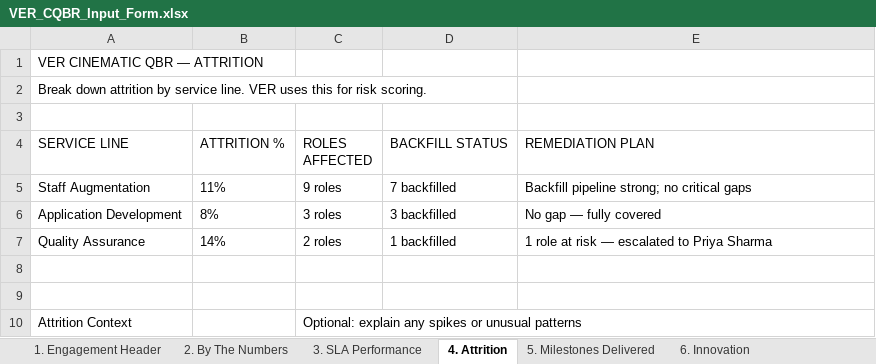
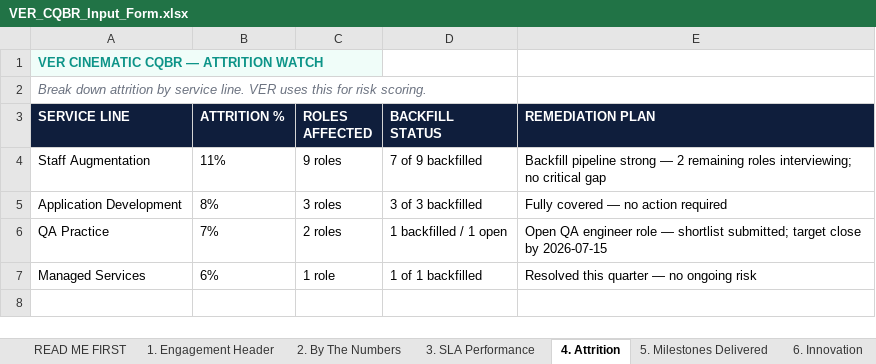
Before and after one commit to caseyluciana/ver-intelligence-studio, an Excel workbook: assets/VER_CQBR_Input_Form.xlsx, sheet 4. Attrition, drawn as a sheet; values as stored, in another font and other column widths than the file's, no borders; removed rows and columns are numbered as before the commit, all else as after; the diff names each change by its address in the sheet, - before the commit and + after, or states it on an @@ line.

```diff
--- a/assets/VER_CQBR_Input_Form.xlsx (sheet 4. Attrition)
+++ b/assets/VER_CQBR_Input_Form.xlsx (sheet 4. Attrition)
+sheet tab: READ ME FIRST
-A1 (SERVICE LINE): VER CINEMATIC QBR — ATTRITION
+A1 (SERVICE LINE): VER CINEMATIC CQBR — ATTRITION WATCH
@@ A1 bold: off → on, fill: none → #F0FDF9, text colour: black → #0D9488 @@
@@ A2 italic: off → on, text colour: black → #6B7280 @@
-row 3: (empty)
@@ A3:E3 fill: none → #0F1E3C, bold: off → on, text colour: black → #FFFFFF @@
-D4 (BACKFILL STATUS): 7 backfilled
+D4 (BACKFILL STATUS): 7 of 9 backfilled
-E4 (REMEDIATION PLAN): Backfill pipeline strong; no critical gaps
+E4 (REMEDIATION PLAN): Backfill pipeline strong — 2 remaining roles interviewing; no critical gap
-D5 (BACKFILL STATUS): 3 backfilled
+D5 (BACKFILL STATUS): 3 of 3 backfilled
-E5 (REMEDIATION PLAN): No gap — fully covered
+E5 (REMEDIATION PLAN): Fully covered — no action required
-row 7: Quality Assurance | 14% | 2 roles | 1 backfilled | 1 role at risk — escalated to Priya Sharma
-row 6: (empty)
+row 6: QA Practice | 7% | 2 roles | 1 backfilled / 1 open | Open QA engineer role — shortlist submitted; target close by 2026-07-15
-row 7: (empty)
+row 7: Managed Services | 6% | 1 role | 1 of 1 backfilled | Resolved this quarter — no ongoing risk
-row 10: Attrition Context |  | Optional: explain any spikes or unusual patterns
```
Also changed, not shown: sheet 2. By The Numbers, sheet 3. SLA Performance, sheet 1. Engagement Header, sheet 5. Milestones Delivered, sheet 9. Forward Commitments, sheet 7. Improvement Areas, 3 more sheets, other sheet tabs, assets/VER_AnnualReview_Input_Form.xlsx, assets/VER_Custom_Input_Form.xlsx, 31 other files.
